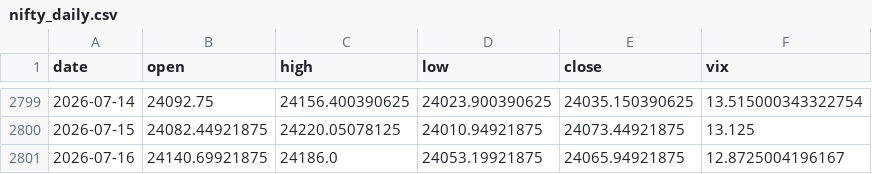
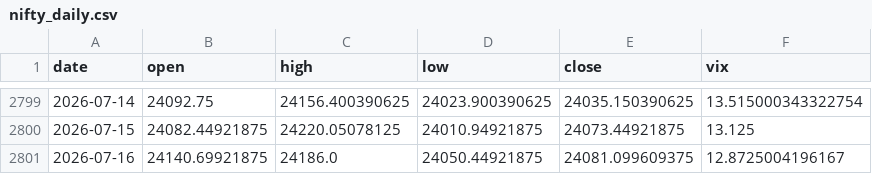
Before and after one commit to pravindev666/JUDAH-Nifty-Oracle, a CSV file: data/nifty_daily.csv, drawn as a sheet; only a part is shown, gaps mark what is left out.

```diff
--- a/data/nifty_daily.csv
+++ b/data/nifty_daily.csv
@@ -2800,2 +2800,2 @@ date,open,high,low,close,vix
 2026-07-15,24082.44921875,24220.05078125,24010.94921875,24073.44921875,13.125
-2026-07-16,24140.69921875,24186.0,24053.19921875,24065.94921875,12.8725004196167
+2026-07-16,24140.69921875,24186.0,24050.44921875,24081.099609375,12.8725004196167
```
Also changed, not shown: data/us_vix_daily.csv, 2 other files.
